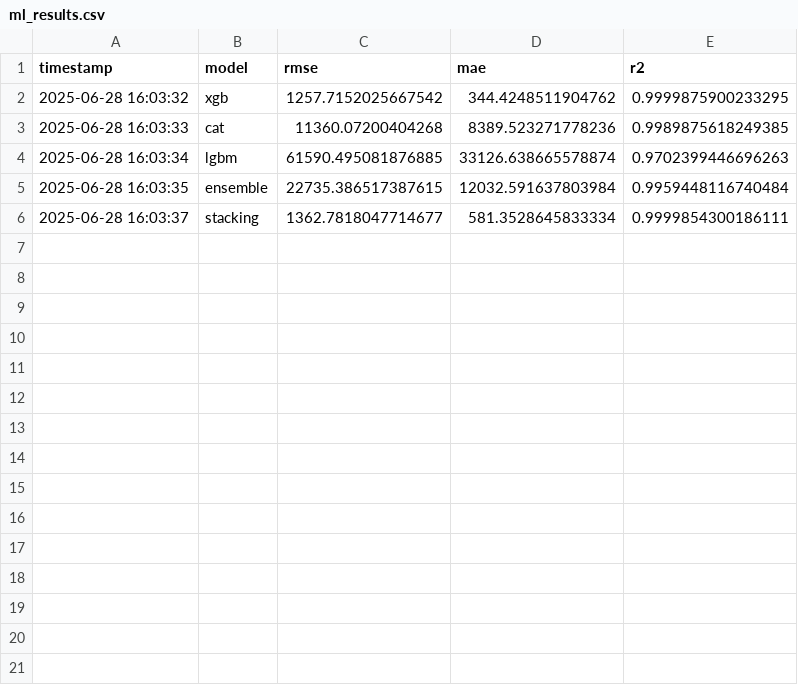
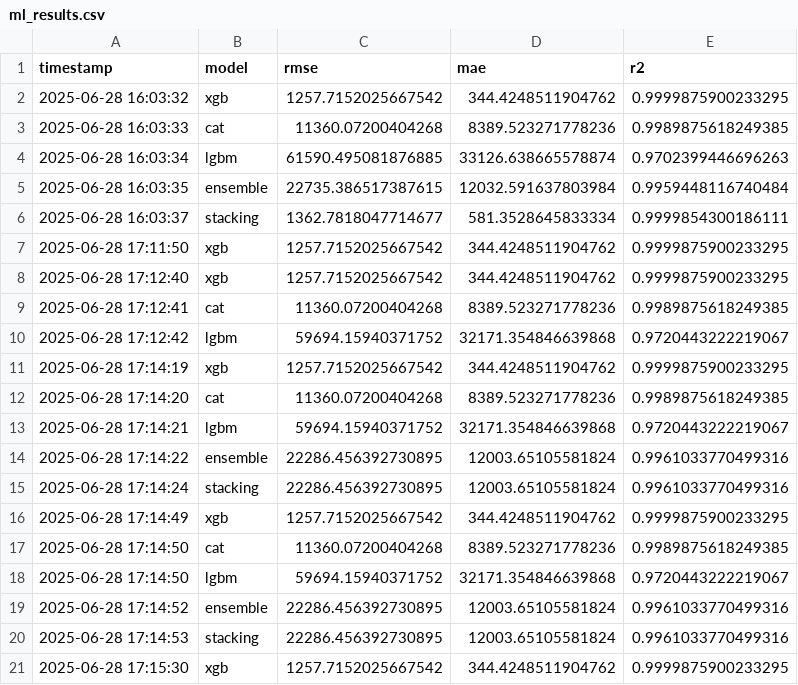
Before and after one commit to kurosawa-kuro/solid-ml-stack, a CSV file: ml_results.csv, drawn as a sheet; the diff names each change by its address in the sheet, - before the commit and + after, or states it on an @@ line.

```diff
--- a/ml_results.csv
+++ b/ml_results.csv
+row 7: 2025-06-28 17:11:50 | xgb | 1257.7152025667542 | 344.4248511904762 | 0.9999875900233295
+row 8: 2025-06-28 17:12:40 | xgb | 1257.7152025667542 | 344.4248511904762 | 0.9999875900233295
+row 9: 2025-06-28 17:12:41 | cat | 11360.07200404268 | 8389.523271778236 | 0.9989875618249385
+row 10: 2025-06-28 17:12:42 | lgbm | 59694.15940371752 | 32171.354846639868 | 0.9720443222219067
+row 11: 2025-06-28 17:14:19 | xgb | 1257.7152025667542 | 344.4248511904762 | 0.9999875900233295
+row 12: 2025-06-28 17:14:20 | cat | 11360.07200404268 | 8389.523271778236 | 0.9989875618249385
+row 13: 2025-06-28 17:14:21 | lgbm | 59694.15940371752 | 32171.354846639868 | 0.9720443222219067
+row 14: 2025-06-28 17:14:22 | ensemble | 22286.456392730895 | 12003.65105581824 | 0.9961033770499316
+row 15: 2025-06-28 17:14:24 | stacking | 22286.456392730895 | 12003.65105581824 | 0.9961033770499316
+row 16: 2025-06-28 17:14:49 | xgb | 1257.7152025667542 | 344.4248511904762 | 0.9999875900233295
+row 17: 2025-06-28 17:14:50 | cat | 11360.07200404268 | 8389.523271778236 | 0.9989875618249385
+row 18: 2025-06-28 17:14:50 | lgbm | 59694.15940371752 | 32171.354846639868 | 0.9720443222219067
+row 19: 2025-06-28 17:14:52 | ensemble | 22286.456392730895 | 12003.65105581824 | 0.9961033770499316
+row 20: 2025-06-28 17:14:53 | stacking | 22286.456392730895 | 12003.65105581824 | 0.9961033770499316
+row 21: 2025-06-28 17:15:30 | xgb | 1257.7152025667542 | 344.4248511904762 | 0.9999875900233295
```
Also changed, not shown: 28 other files.
